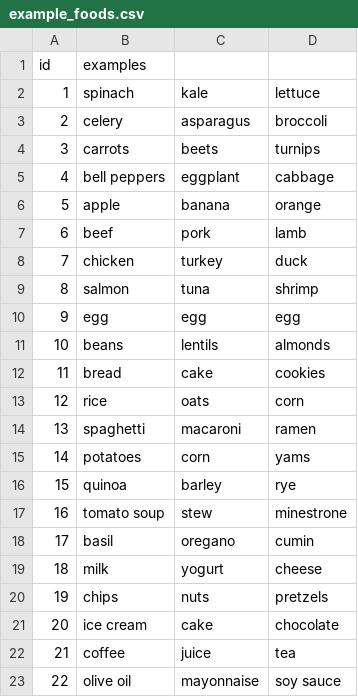
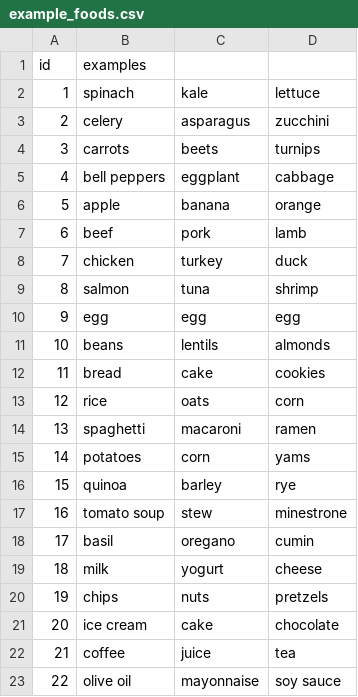
Before and after one commit to mgd-hin/START-meal-tracking, a CSV file: model/example_foods.csv, drawn as a sheet.

```diff
--- a/model/example_foods.csv
+++ b/model/example_foods.csv
@@ -2,3 +2,3 @@ id,examples
 1,spinach,kale,lettuce
-2,celery,asparagus,broccoli
+2,celery,asparagus,zucchini
 3,carrots,beets,turnips
```
Also changed, not shown: model/seefood_mobile_food_segmenter_V1_labelmap.csv, 9 other files.
